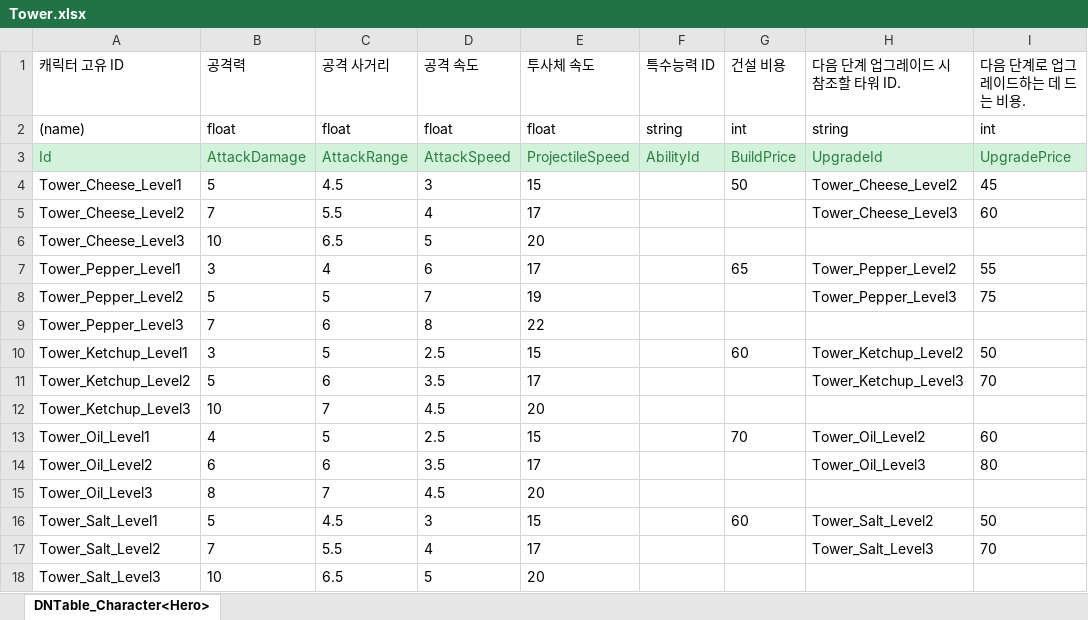
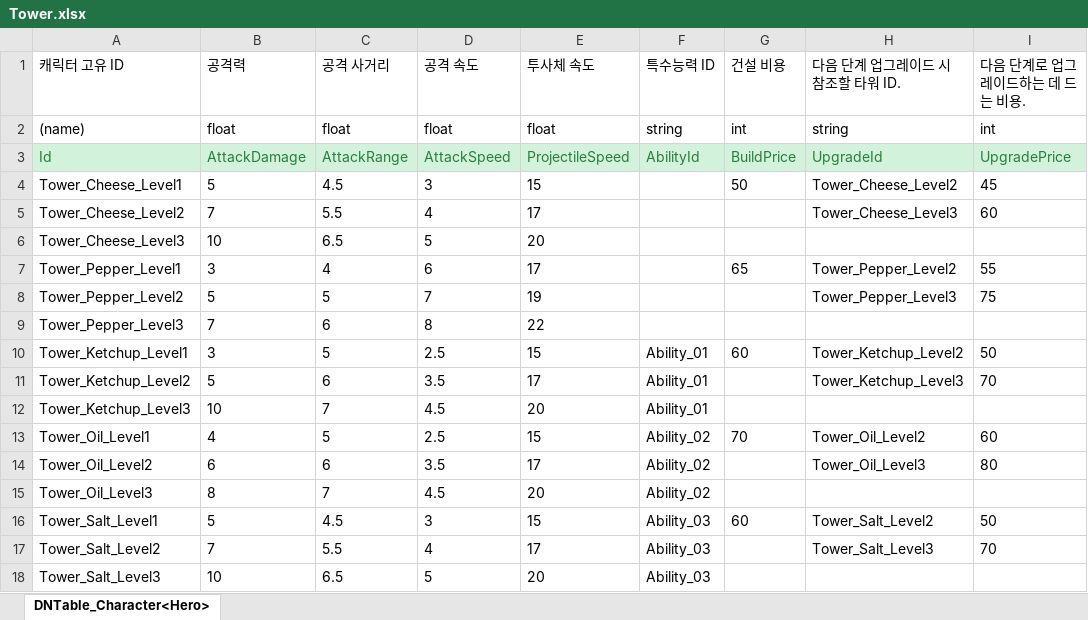
Before and after one commit to MinHyeo/Fantastic4, an Excel workbook: JsonConverter/ExcelFiles/Tower.xlsx, sheet DNTable_Character<Hero>, drawn as a sheet; only a part is shown; values as stored, in another font and other column widths than the file's, no borders; the diff names each change by its address in the sheet, - before the commit and + after, or states it on an @@ line.

```diff
--- a/JsonConverter/ExcelFiles/Tower.xlsx (sheet DNTable_Character<Hero>)
+++ b/JsonConverter/ExcelFiles/Tower.xlsx (sheet DNTable_Character<Hero>)
-F10:F12 (특수능력 ID): (empty)
+F10:F12 (특수능력 ID): Ability_01
-F13:F15 (특수능력 ID): (empty)
+F13:F15 (특수능력 ID): Ability_02
-F16:F18 (특수능력 ID): (empty)
+F16:F18 (특수능력 ID): Ability_03
```
Also changed, not shown: JsonConverter/ExcelFiles/Enemy.xlsx, 4 other files.
